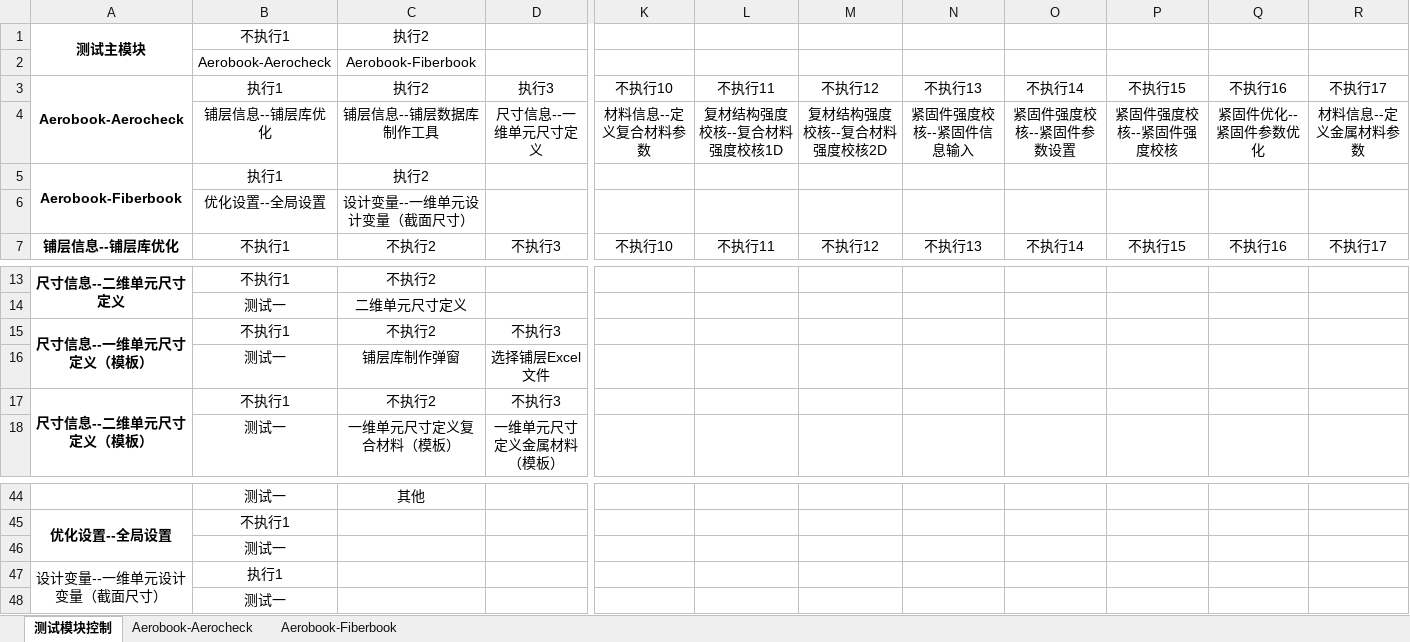
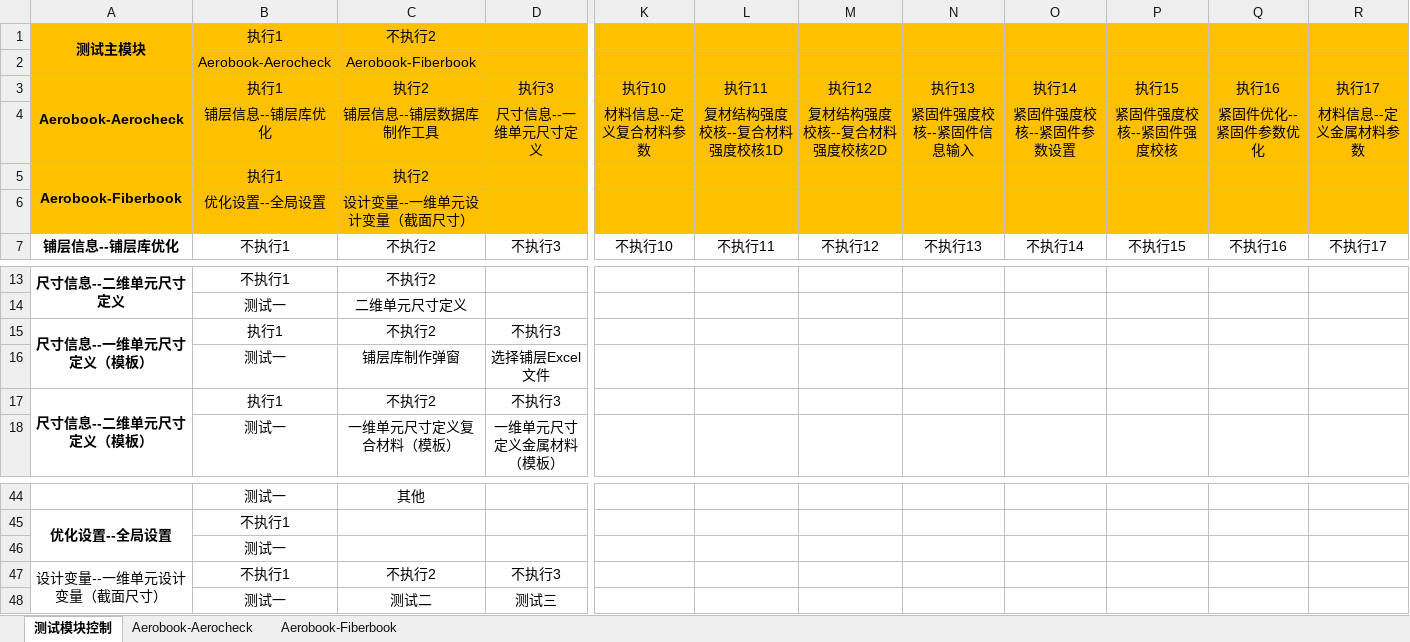
Before and after one commit to hejian5621/Aerobook, an Excel workbook: src/testCase/c_useCase_file/initialize/自动化测试公共属性.xlsx, sheet 测试模块控制, drawn as a sheet; only a part is shown, gaps mark what is left out; values as stored, in another font and other column widths than the file's, no borders; removed rows and columns are numbered as before the commit, all else as after; rows hold the shown columns only; the diff covers the shown part only; the diff names each change by its address in the sheet, - before the commit and + after, or states it on an @@ line.

```diff
--- a/src/testCase/c_useCase_file/initialize/自动化测试公共属性.xlsx (sheet 测试模块控制)
+++ b/src/testCase/c_useCase_file/initialize/自动化测试公共属性.xlsx (sheet 测试模块控制)
-A1:R6 fill: none
+A1:R6 fill: #FFC000
-B1: 不执行1
+B1: 执行1
-C1: 执行2
+C1: 不执行2
-K3: 不执行10
+K3: 执行10
-L3: 不执行11
+L3: 执行11
-M3: 不执行12
+M3: 执行12
-N3: 不执行13
+N3: 执行13
-O3: 不执行14
+O3: 执行14
-P3: 不执行15
+P3: 执行15
-Q3: 不执行16
+Q3: 执行16
-R3: 不执行17
+R3: 执行17
-B15: 不执行1
+B15: 执行1
-B17: 不执行1
+B17: 执行1
-B47: 执行1
+B47: 不执行1
-C47: (empty)
+C47: 不执行2
-D47: (empty)
+D47: 不执行3
-row 48:  | 测试一
+row 48:  | 测试一 | 测试二 | 测试三
```
Also changed, not shown: 2 edited cells and cell formats elsewhere in this sheet, src/testCase/c_useCase_file/Aerocheck/复材结构强度校核/自动化一维复合材料强度校核.xlsx, src/testCase/c_useCase_file/Aerocheck/复材结构强度校核/自动化二维复合材料强度校核.xlsx, 44 other files.
